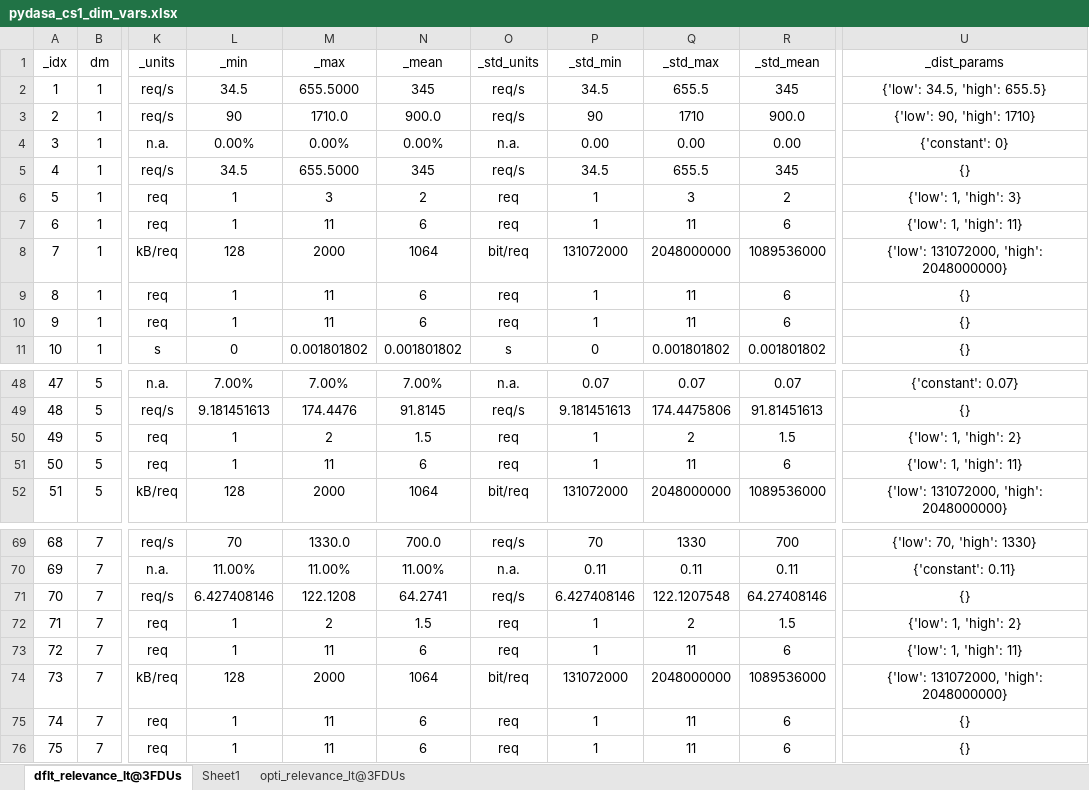
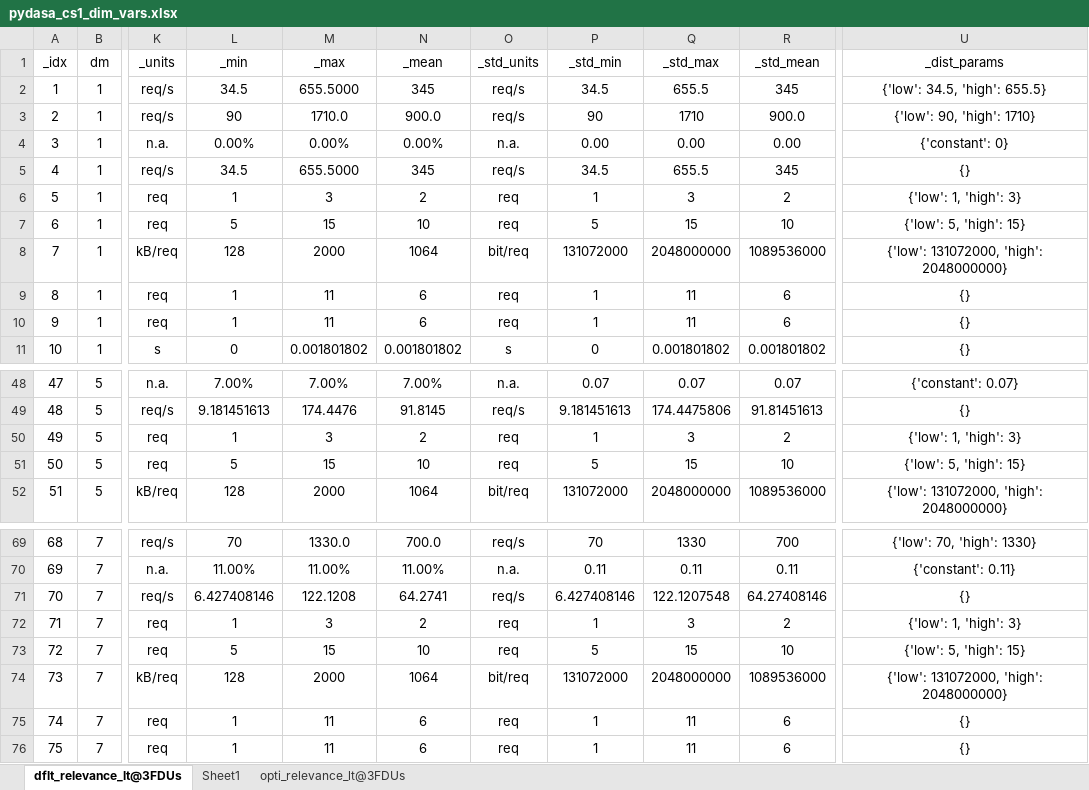
Before and after one commit to DASA-Design/PyDASA-CS1-TAS, an Excel workbook: assets/cs1/sheet/pydasa_cs1_dim_vars.xlsx, sheet dflt_relevance_lt@3FDUs, drawn as a sheet; only a part is shown, gaps mark what is left out; values as stored, in another font and other column widths than the file's, no borders; table styles not drawn; the diff covers the shown part only; the diff names each change by its address in the sheet, - before the commit and + after, or states it on an @@ line.

Commit message:
Update analytical metrics CSV files with revised values
- Modified delta_analytical_net_metrics.csv to reflect updated net metrics.
- Adjusted delta_analytical_node_metrics.csv with new node metrics, including changes to lambda, mu, and throughput values.
- Revised dflt_analytical_net_metrics.csv to include updated average metrics and node metrics for consistency.

```diff
--- a/assets/cs1/sheet/pydasa_cs1_dim_vars.xlsx (sheet dflt_relevance_lt@3FDUs)
+++ b/assets/cs1/sheet/pydasa_cs1_dim_vars.xlsx (sheet dflt_relevance_lt@3FDUs)
-L7 (_min): 1
+L7 (_min): 5
-M7 (_max): 11
+M7 (_max): 15
-N7 (_mean): 6
+N7 (_mean): 10
-P7 (_std_min): 1
+P7 (_std_min): 5
-Q7 (_std_max): 11
+Q7 (_std_max): 15
-R7 (_std_mean): 6
+R7 (_std_mean): 10
-U7 (_dist_params): {'low': 1, 'high': 11}
+U7 (_dist_params): {'low': 5, 'high': 15}
-M50 (_max): 2
+M50 (_max): 3
-N50 (_mean): 1.5
+N50 (_mean): 2
-Q50 (_std_max): 2
+Q50 (_std_max): 3
-R50 (_std_mean): 1.5
+R50 (_std_mean): 2
-U50 (_dist_params): {'low': 1, 'high': 2}
+U50 (_dist_params): {'low': 1, 'high': 3}
-L51 (_min): 1
+L51 (_min): 5
-M51 (_max): 11
+M51 (_max): 15
-N51 (_mean): 6
+N51 (_mean): 10
-P51 (_std_min): 1
+P51 (_std_min): 5
-Q51 (_std_max): 11
+Q51 (_std_max): 15
-R51 (_std_mean): 6
+R51 (_std_mean): 10
-U51 (_dist_params): {'low': 1, 'high': 11}
+U51 (_dist_params): {'low': 5, 'high': 15}
-M72 (_max): 2
+M72 (_max): 3
-N72 (_mean): 1.5
+N72 (_mean): 2
-Q72 (_std_max): 2
+Q72 (_std_max): 3
-R72 (_std_mean): 1.5
+R72 (_std_mean): 2
-U72 (_dist_params): {'low': 1, 'high': 2}
+U72 (_dist_params): {'low': 1, 'high': 3}
-L73 (_min): 1
+L73 (_min): 5
-M73 (_max): 11
+M73 (_max): 15
-N73 (_mean): 6
+N73 (_mean): 10
-P73 (_std_min): 1
+P73 (_std_min): 5
-Q73 (_std_max): 11
+Q73 (_std_max): 15
-R73 (_std_mean): 6
+R73 (_std_mean): 10
-U73 (_dist_params): {'low': 1, 'high': 11}
+U73 (_dist_params): {'low': 5, 'high': 15}
```
Also changed, not shown: 75 edited cells elsewhere in this sheet, 6 other files.
